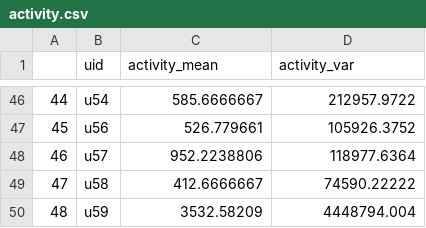
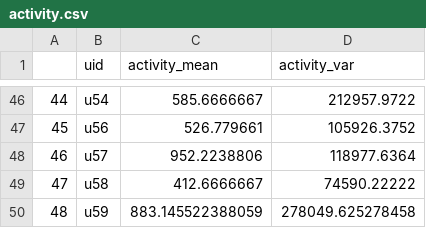
Before and after one commit to walkenzhong/9417project, a CSV file: preprocess/data/activity.csv, drawn as a sheet; only a part is shown, gaps mark what is left out.

Commit message:
Update activity.csv

```diff
--- a/preprocess/data/activity.csv
+++ b/preprocess/data/activity.csv
@@ -49,2 +49,2 @@
 47,u58,412.6666667,74590.22222
-48,u59,3532.58209,4448794.004
+48,u59,883.145522388059,278049.625278458
```
